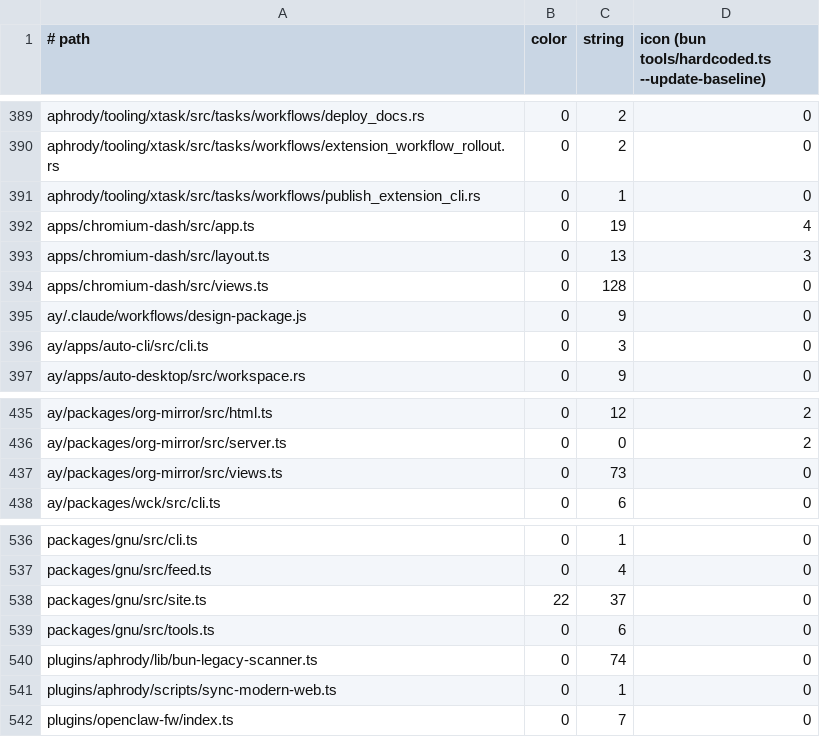
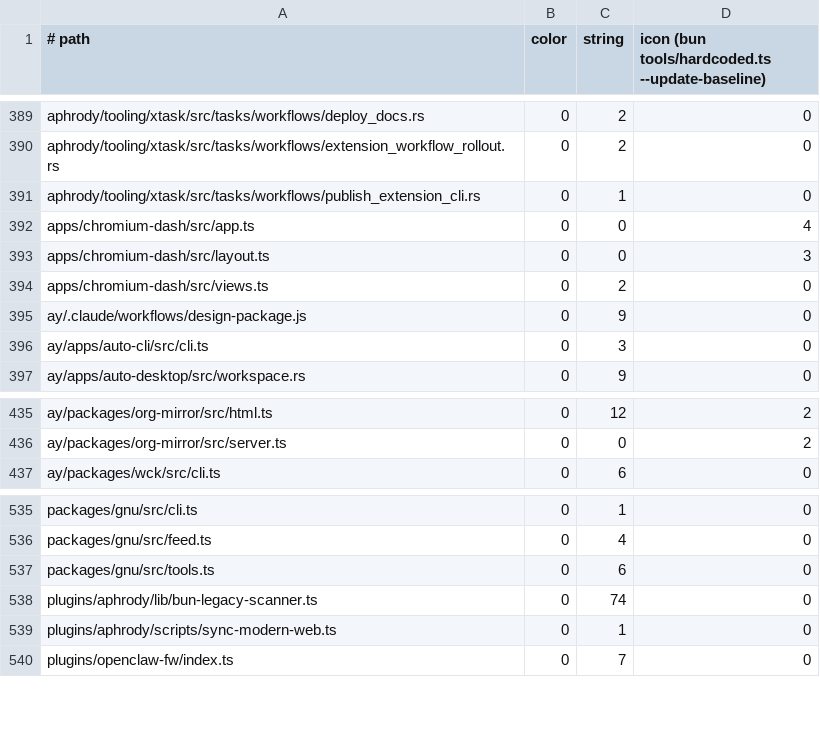
Before and after one commit to aphrody-labs/fw, a TSV file: docs/research/hardcoded-baseline.tsv, drawn as a sheet; only a part is shown, gaps mark what is left out.

Commit message:
hardcoded: record before and after counts, baseline at 040c2ee81d
Command (same tool, same config): bun tools/hardcoded.ts --rev <commit> --by area --top 20
before 38990f1dff0ee61577b655c1694c5903c3e1af14: total 5468 (color 1772, string 3559, icon 137), 549 files with literals
after  040c2ee81d3ff76354b75e93e500b876dca9a1a1: total 5187 (color 1755, string 3295, icon 137), 549 files with literals
Migrated units, same command with --by unit: apps/chromium-dash 167 -> 9, ay/packages/org-mirror 91 -> 18, packages/gnu 98 -> 39.
Figures include what other agents landed between the two commits; docs/research/hardcoded-values.md has the full tables.

```diff
--- a/docs/research/hardcoded-baseline.tsv
+++ b/docs/research/hardcoded-baseline.tsv
@@ -391,5 +391,5 @@ aphrody/tooling/xtask/src/tasks/workflows/extension_workflow_rollout.rs	0	2	0
 aphrody/tooling/xtask/src/tasks/workflows/publish_extension_cli.rs	0	1	0
-apps/chromium-dash/src/app.ts	0	19	4
-apps/chromium-dash/src/layout.ts	0	13	3
-apps/chromium-dash/src/views.ts	0	128	0
+apps/chromium-dash/src/app.ts	0	0	4
+apps/chromium-dash/src/layout.ts	0	0	3
+apps/chromium-dash/src/views.ts	0	2	0
 ay/.claude/workflows/design-package.js	0	9	0
@@ -436,3 +436,2 @@ ay/packages/org-mirror/src/html.ts	0	12	2
 ay/packages/org-mirror/src/server.ts	0	0	2
-ay/packages/org-mirror/src/views.ts	0	73	0
 ay/packages/wck/src/cli.ts	0	6	0
@@ -537,3 +536,2 @@ packages/gnu/src/cli.ts	0	1	0
 packages/gnu/src/feed.ts	0	4	0
-packages/gnu/src/site.ts	22	37	0
 packages/gnu/src/tools.ts	0	6	0
```
Also changed, not shown: 1 other file.
